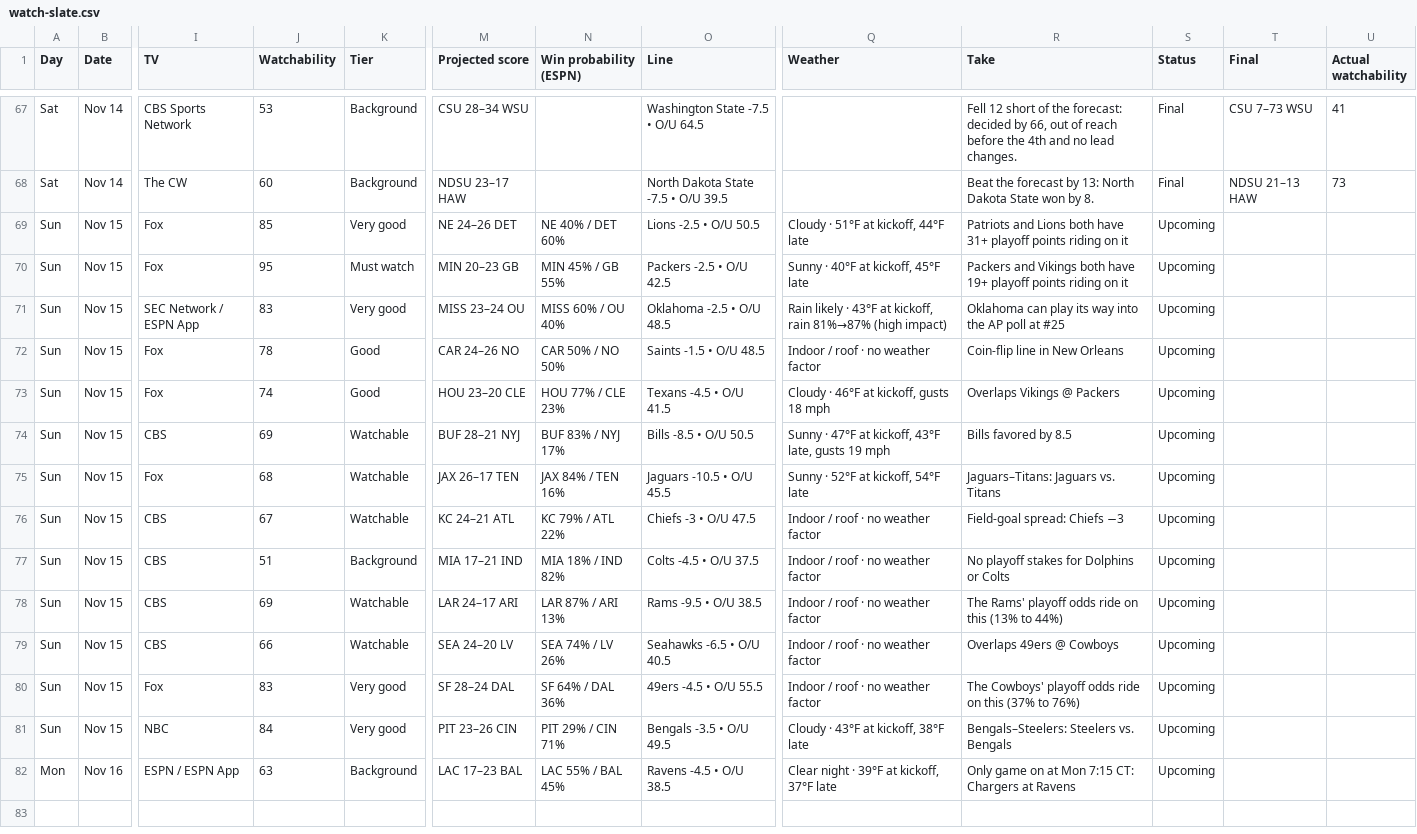
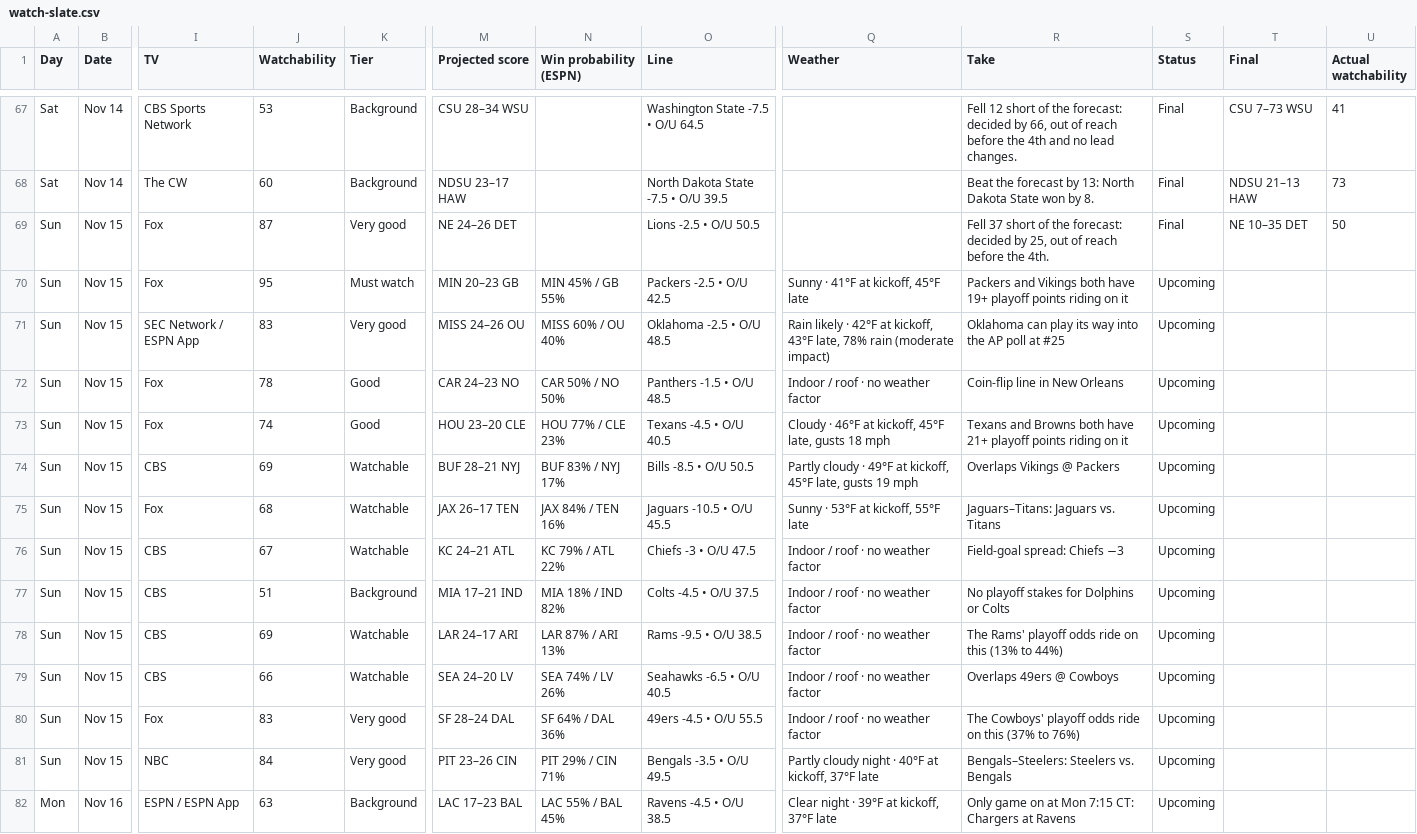
Before and after one commit to denegrijustin/football-watchability, a CSV file: public/exports/watch-slate.csv, drawn as a sheet; only a part is shown, gaps mark what is left out; the diff names each change by its address in the sheet, - before the commit and + after, or states it on an @@ line.

```diff
--- a/public/exports/watch-slate.csv
+++ b/public/exports/watch-slate.csv
-J69 (Watchability): 85
+J69 (Watchability): 87
-N69 (Win probability (ESPN)): NE 40% / DET 60%
+N69 (Win probability (ESPN)): (empty)
-Q69 (Weather): Cloudy · 51°F at kickoff, 44°F late
+Q69 (Weather): (empty)
-R69 (Take): Patriots and Lions both have 31+ playoff points riding on it
+R69 (Take): Fell 37 short of the forecast: decided by 25, out of reach before the 4th.
-S69 (Status): Upcoming
+S69 (Status): Final
-T69 (Final): (empty)
+T69 (Final): NE 10–35 DET
-U69 (Actual watchability): (empty)
+U69 (Actual watchability): 50
-Q70 (Weather): Sunny · 40°F at kickoff, 45°F late
+Q70 (Weather): Sunny · 41°F at kickoff, 45°F late
-M71 (Projected score): MISS 23–24 OU
+M71 (Projected score): MISS 24–26 OU
-Q71 (Weather): …likely · 43°F at kickoff, rain 81%→87% (high impact)
+Q71 (Weather): …likely · 42°F at kickoff, 43°F late, 78% rain (moderate impact)
-M72 (Projected score): CAR 24–26 NO
+M72 (Projected score): CAR 24–23 NO
-O72 (Line): Saints -1.5 • O/U 48.5
+O72 (Line): Panthers -1.5 • O/U 48.5
-O73 (Line): Texans -4.5 • O/U 41.5
+O73 (Line): Texans -4.5 • O/U 40.5
-Q73 (Weather): Cloudy · 46°F at kickoff, gusts 18 mph
+Q73 (Weather): Cloudy · 46°F at kickoff, 45°F late, gusts 18 mph
-R73 (Take): Overlaps Vikings @ Packers
+R73 (Take): Texans and Browns both have 21+ playoff points riding on it
-Q74 (Weather): Sunny · 47°F at kickoff, 43°F late, gusts…
+Q74 (Weather): Partly cloudy · 49°F at kickoff, 45°F late, gusts…
-R74 (Take): Bills favored by 8.5
+R74 (Take): Overlaps Vikings @ Packers
-Q75 (Weather): Sunny · 52°F at kickoff, 54°F late
+Q75 (Weather): Sunny · 53°F at kickoff, 55°F late
-Q81 (Weather): Cloudy · 43°F at kickoff, 38°F late
+Q81 (Weather): Partly cloudy night · 40°F at kickoff, 37°F late
```
Also changed, not shown: 18 other files.
